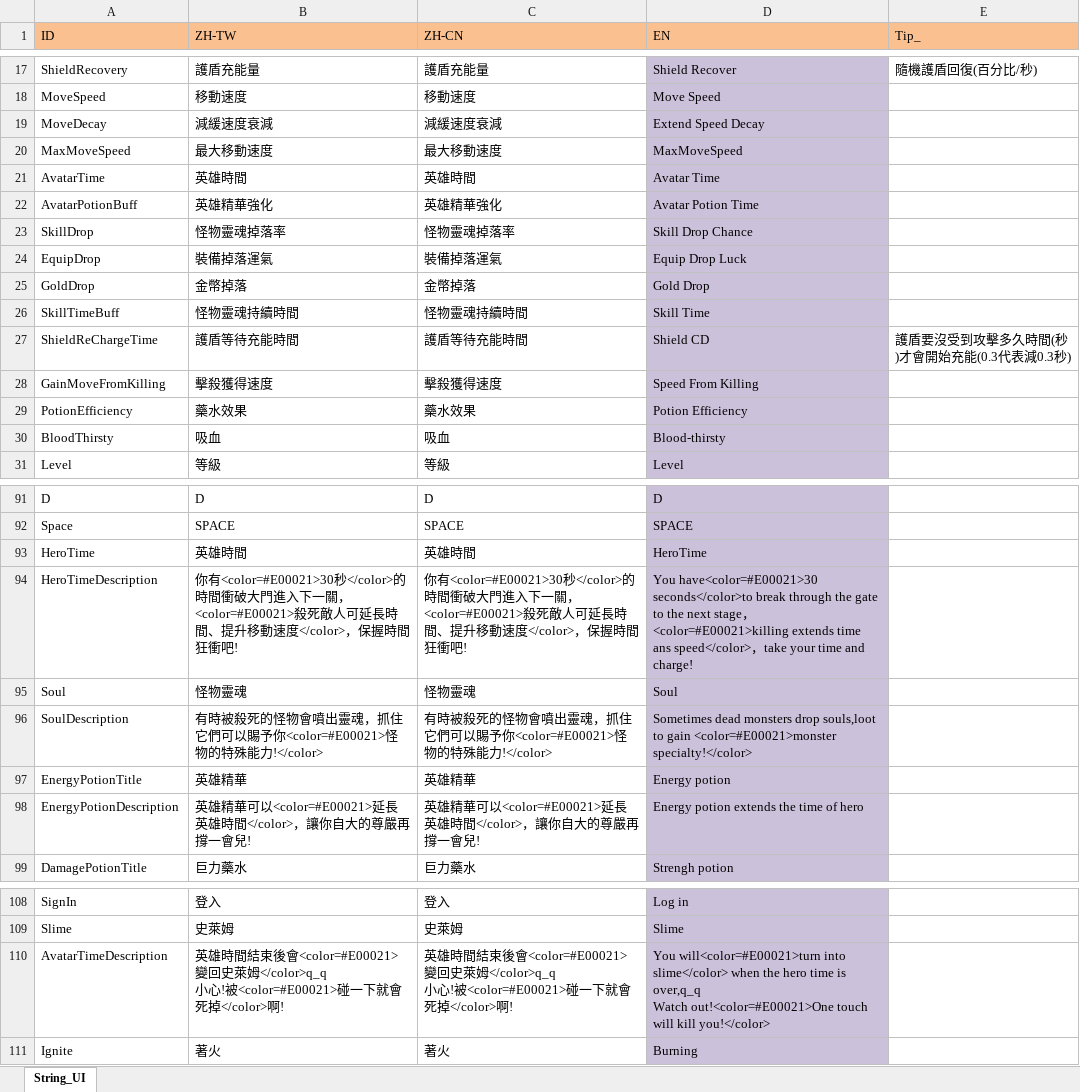
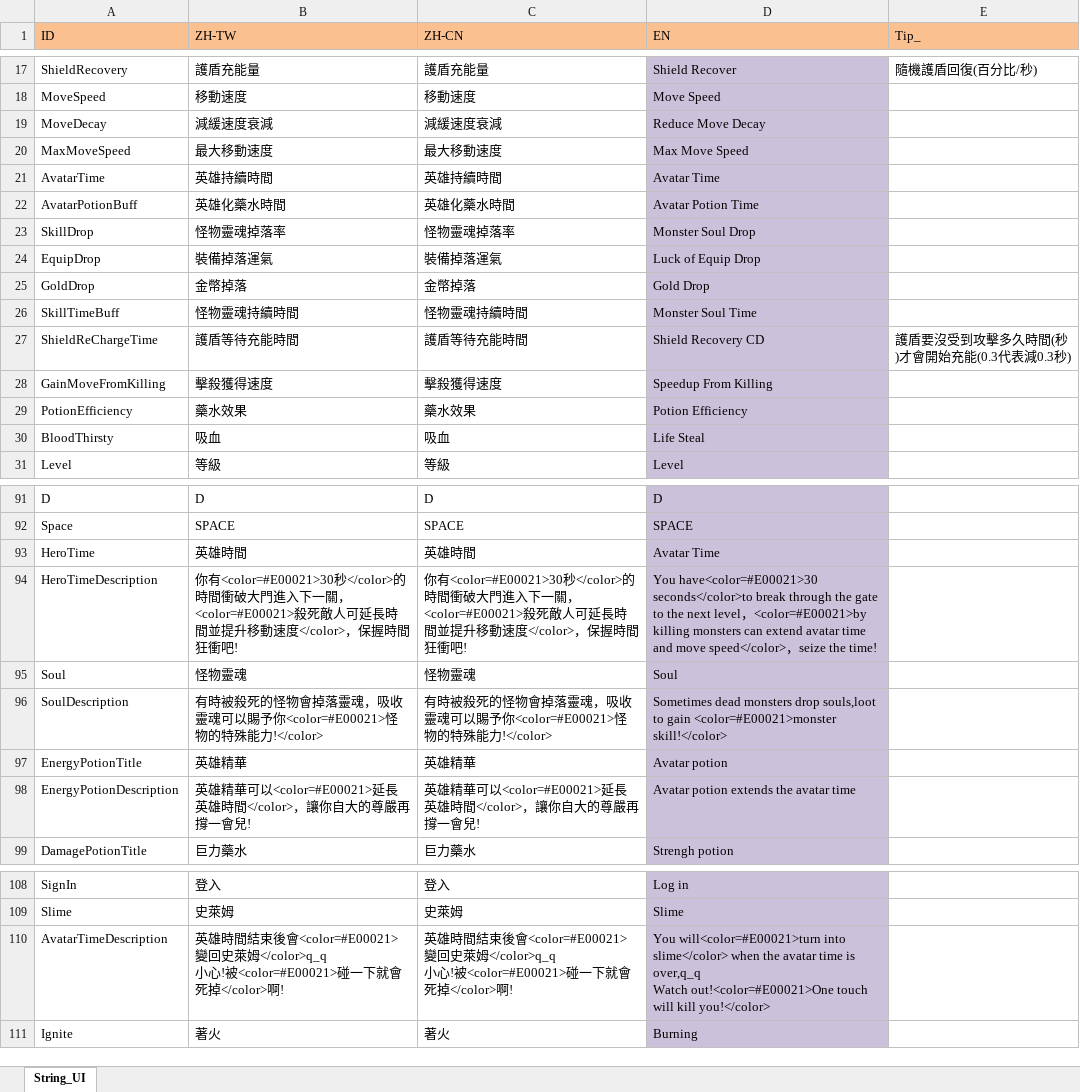
Before and after one commit to scozirge/30sHero, an Excel workbook: 30SecHero/Designer/String_UI.xlsm, sheet String_UI, drawn as a sheet; only a part is shown, gaps mark what is left out; values as stored, in another font and other column widths than the file's, no borders; the diff names each change by its address in the sheet, - before the commit and + after, or states it on an @@ line.

```diff
--- a/30SecHero/Designer/String_UI.xlsm (sheet String_UI)
+++ b/30SecHero/Designer/String_UI.xlsm (sheet String_UI)
-D19 (EN): Extend Speed Decay
+D19 (EN): Reduce Move Decay
-D20 (EN): MaxMoveSpeed
+D20 (EN): Max Move Speed
-B21 (ZH-TW): 英雄時間
+B21 (ZH-TW): 英雄持續時間
-C21 (ZH-CN): 英雄時間
+C21 (ZH-CN): 英雄持續時間
-B22 (ZH-TW): 英雄精華強化
+B22 (ZH-TW): 英雄化藥水時間
-C22 (ZH-CN): 英雄精華強化
+C22 (ZH-CN): 英雄化藥水時間
-D23 (EN): Skill Drop Chance
+D23 (EN): Monster Soul Drop
-D24 (EN): Equip Drop Luck
+D24 (EN): Luck of Equip Drop
-D26 (EN): Skill Time
+D26 (EN): Monster Soul Time
-D27 (EN): Shield CD
+D27 (EN): Shield Recovery CD
-D28 (EN): Speed From Killing
+D28 (EN): Speedup From Killing
-D30 (EN): Blood-thirsty
+D30 (EN): Life Steal
-D93 (EN): HeroTime
+D93 (EN): Avatar Time
-B94 (ZH-TW): …延長時間、提升移動…
+B94 (ZH-TW): …延長時間並提升移動…
-C94 (ZH-CN): …延長時間、提升移動…
+C94 (ZH-CN): …延長時間並提升移動…
-D94 (EN): …the next stage，<color=#E00021>killing extends time ans speed</color>，take your time and charge!
+D94 (EN): …the next level，<color=#E00021>by killing monsters can extend avatar time and move speed</color>，seize the time!
-B96 (ZH-TW): …的怪物會噴出靈魂，抓住它們可以賜予…
+B96 (ZH-TW): …的怪物會掉落靈魂，吸收靈魂可以賜予…
-C96 (ZH-CN): …的怪物會噴出靈魂，抓住它們可以賜予…
+C96 (ZH-CN): …的怪物會掉落靈魂，吸收靈魂可以賜予…
-D96 (EN): …gain <color=#E00021>monster specialty!</color>
+D96 (EN): …gain <color=#E00021>monster skill!</color>
-D97 (EN): Energy potion
+D97 (EN): Avatar potion
-D98 (EN): Energy potion extends the time of hero
+D98 (EN): Avatar potion extends the avatar time
-D110 (EN): …when the hero time is…
+D110 (EN): …when the avatar time is…
```
Also changed, not shown: 30SecHero/Designer/String_Enchant.xlsm, 30SecHero/Designer/String_Strengthen.xlsm, 3 other files.
